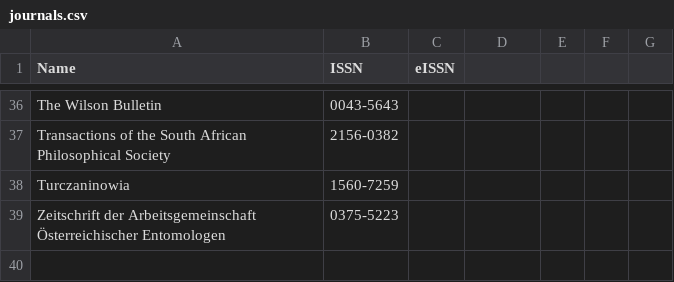
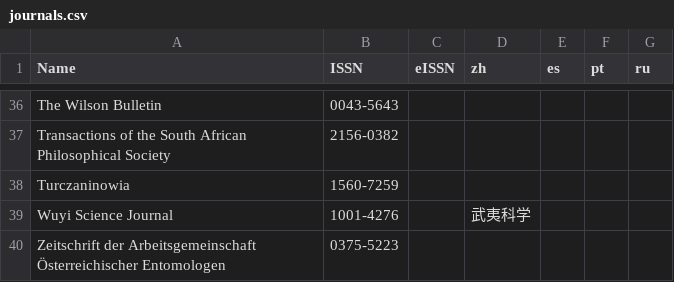
Before and after one commit to rdmpage/journal-articles-ris, a CSV file: journals.csv, drawn as a sheet; only a part is shown, gaps mark what is left out; the diff names each change by its address in the sheet, - before the commit and + after, or states it on an @@ line.

Commit message:
Wuyi Science Journal

```diff
--- a/journals.csv
+++ b/journals.csv
-D1: (empty)
+D1: zh
-E1: (empty)
+E1: es
-F1: (empty)
+F1: pt
-G1: (empty)
+G1: ru
+row 39: Wuyi Science Journal | 1001-4276 |  | 武夷科学
```
Also changed, not shown: 1 other file.
